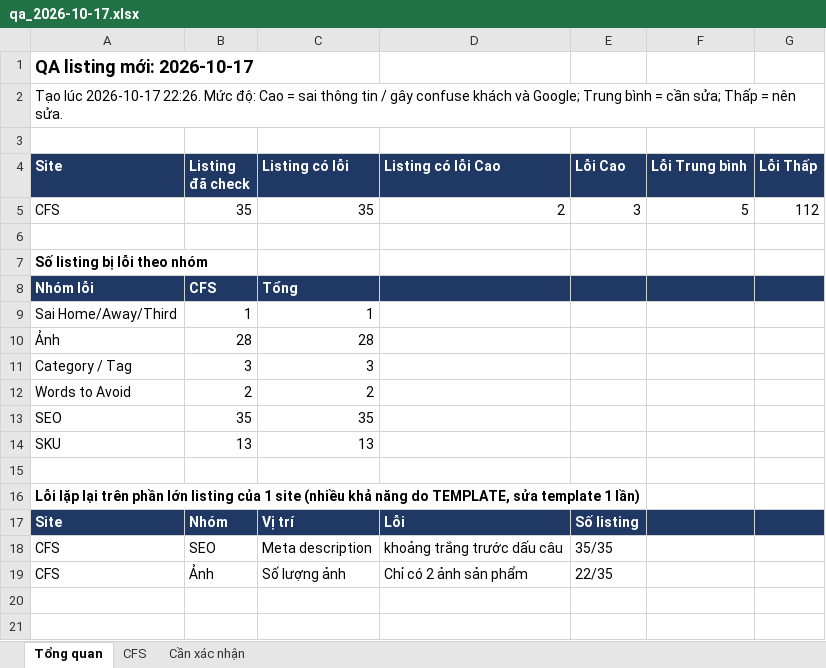
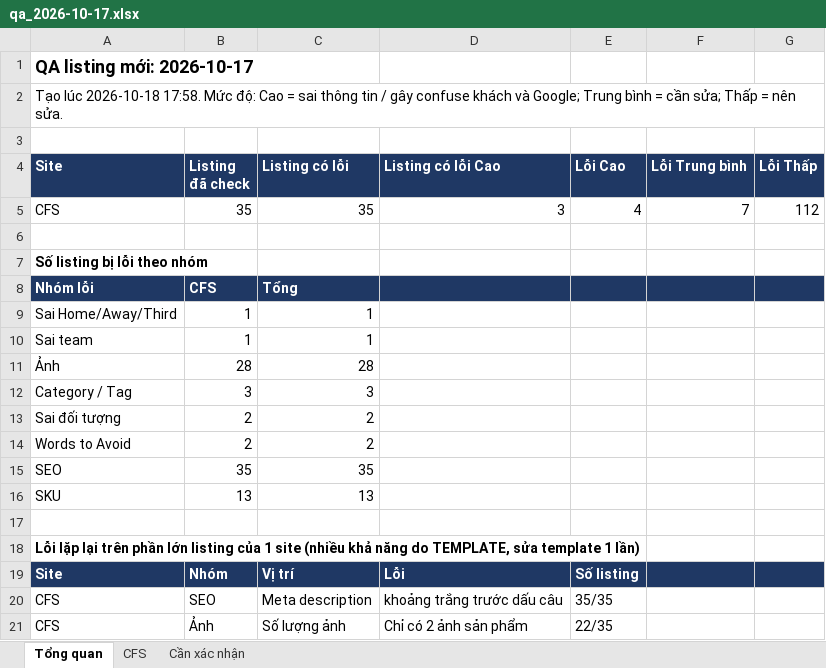
Before and after one commit to thuytran278/work, an Excel workbook: listing-monitor/reports/2026-10-17/qa_2026-10-17.xlsx, sheet Tổng quan, drawn as a sheet; values as stored, in another font and other column widths than the file's, no borders; the diff names each change by its address in the sheet, - before the commit and + after, or states it on an @@ line.

```diff
--- a/listing-monitor/reports/2026-10-17/qa_2026-10-17.xlsx (sheet Tổng quan)
+++ b/listing-monitor/reports/2026-10-17/qa_2026-10-17.xlsx (sheet Tổng quan)
-A2 (Site): Tạo lúc 2026-10-17 22:26. Mức độ:…
+A2 (Site): Tạo lúc 2026-10-18 17:58. Mức độ:…
-D5 (Listing có lỗi Cao): 2
+D5 (Listing có lỗi Cao): 3
-E5 (Lỗi Cao): 3
+E5 (Lỗi Cao): 4
-F5 (Lỗi Trung bình): 5
+F5 (Lỗi Trung bình): 7
+row 10: Sai team | 1 | 1
+row 13: Sai đối tượng | 2 | 2
```
Also changed, not shown: sheet CFS, 6 other files.
